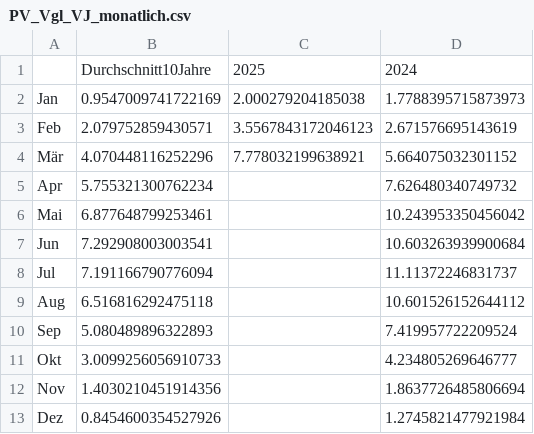
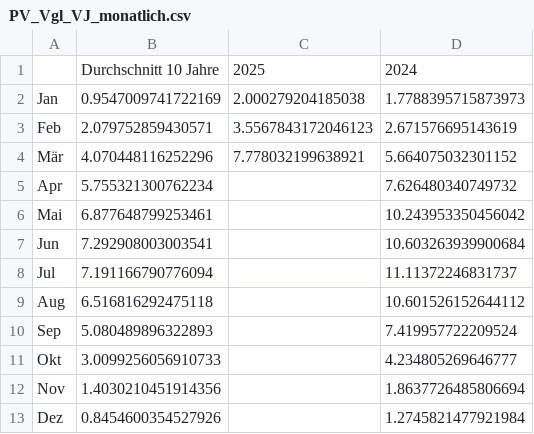
Before and after one commit to Economics-SP-V/Showroom, a CSV file: Stromerzeugung/PV_Vgl_VJ_monatlich.csv, drawn as a sheet.

Commit message:
Update PV_Vgl_VJ_monatlich.csv

```diff
--- a/Stromerzeugung/PV_Vgl_VJ_monatlich.csv
+++ b/Stromerzeugung/PV_Vgl_VJ_monatlich.csv
@@ -1,2 +1,2 @@
-,Durchschnitt10Jahre,2025,2024
+,Durchschnitt 10 Jahre,2025,2024
 Jan,0.9547009741722169,2.000279204185038,1.7788395715873973
```
